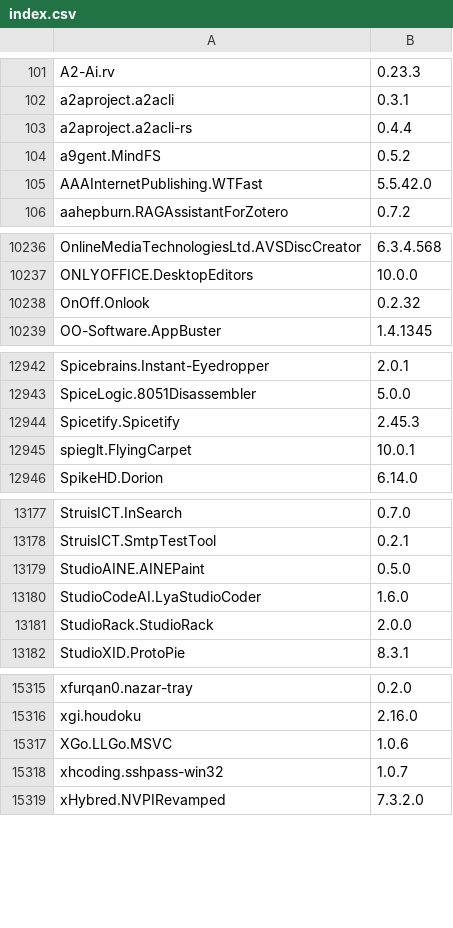
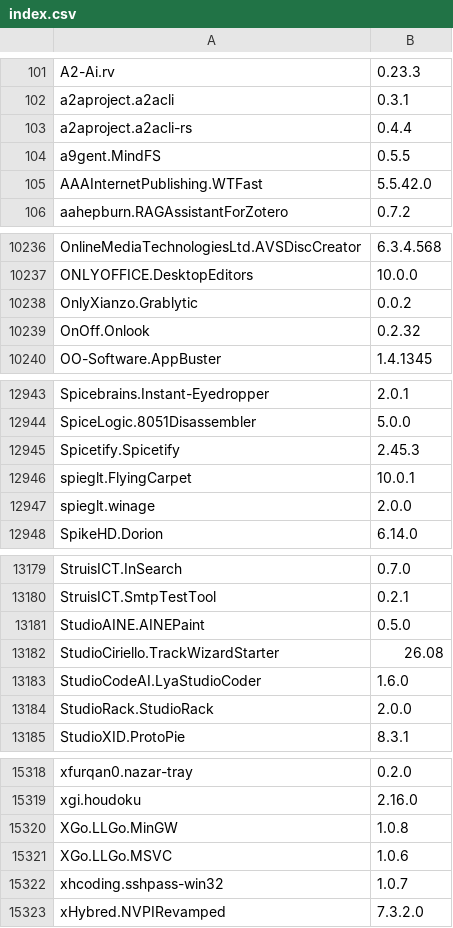
Before and after one commit to NakanoSanku/winget-pkgs-index, a CSV file: index.csv, drawn as a sheet; only a part is shown, gaps mark what is left out; the diff covers the shown part only.

```diff
--- a/index.csv
+++ b/index.csv
@@ -103,3 +103,3 @@
 "a2aproject.a2acli-rs","0.4.4"
-"a9gent.MindFS","0.5.2"
+"a9gent.MindFS","0.5.5"
 "AAAInternetPublishing.WTFast","5.5.42.0"
@@ -10237,2 +10237,3 @@
 "ONLYOFFICE.DesktopEditors","10.0.0"
+"OnlyXianzo.Grablytic","0.0.2"
 "OnOff.Onlook","0.2.32"
@@ -12945,2 +12946,3 @@
 "spieglt.FlyingCarpet","10.0.1"
+"spieglt.winage","2.0.0"
 "SpikeHD.Dorion","6.14.0"
@@ -13179,2 +13181,3 @@
 "StudioAINE.AINEPaint","0.5.0"
+"StudioCiriello.TrackWizardStarter","26.08"
 "StudioCodeAI.LyaStudioCoder","1.6.0"
@@ -15316,2 +15319,3 @@
 "xgi.houdoku","2.16.0"
+"XGo.LLGo.MinGW","1.0.8"
 "XGo.LLGo.MSVC","1.0.6"
```
Also changed, not shown: 59 edited cells elsewhere in this file, 3 other files.
